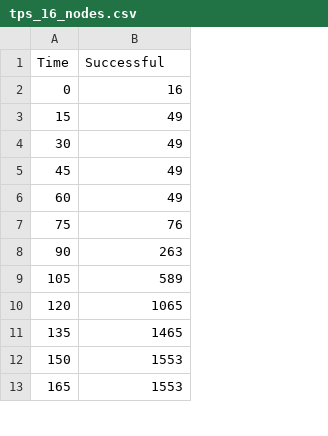
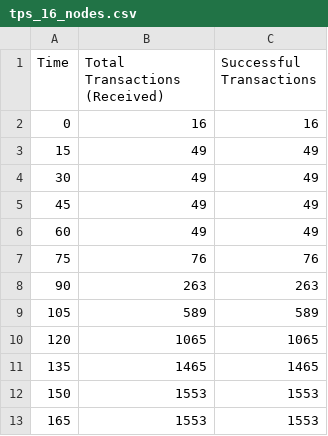
Before and after one commit to BigDaddE/DWNTP, a CSV file: docs/grafana/tps/tps_16_nodes.csv, drawn as a sheet; only a part is shown; addresses are those after the commit; the diff names each change by its address in the sheet, - before the commit and + after, or states it on an @@ line.

Commit message:
feat: automatically slice single timeline csvs into separate node runs

```diff
--- a/docs/grafana/tps/tps_16_nodes.csv
+++ b/docs/grafana/tps/tps_16_nodes.csv
+column B (Total Transactions (Received)), rows 2-13: 16 | 49 | 49 | 49 | 49 | 76 | 263 | 589 | 1065 | 1465 | 1553 | 1553
-C1: Successful
+C1: Successful Transactions
```
Also changed, not shown: docs/grafana/cpu/cpu_16_nodes.csv, docs/grafana/cpu/cpu_8_nodes.csv, 38 other files.
